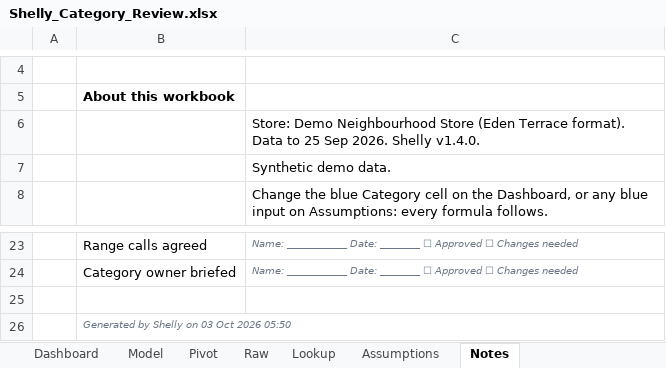
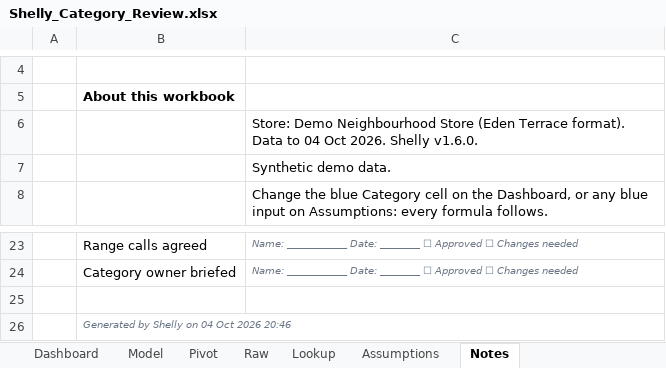
Before and after one commit to Pavi44M/Agent-Shelly-0.3, an Excel workbook: docs/reports/Shelly_Category_Review.xlsx, sheet Notes, drawn as a sheet; only a part is shown, gaps mark what is left out; values as stored, in another font and other column widths than the file's, no borders; the diff names each change by its address in the sheet, - before the commit and + after, or states it on an @@ line.

```diff
--- a/docs/reports/Shelly_Category_Review.xlsx (sheet Notes)
+++ b/docs/reports/Shelly_Category_Review.xlsx (sheet Notes)
-C6: …Data to 25 Sep 2026. Shelly v1.4.0.
+C6: …Data to 04 Oct 2026. Shelly v1.6.0.
-B26: Generated by Shelly on 03 Oct 2026 05:50
+B26: Generated by Shelly on 04 Oct 2026 20:46
```
Also changed, not shown: sheet Raw, sheet Pivot, sheet Model, sheet Lookup, sheet Dashboard, sheet Assumptions, formulas that keep their value, charts or pictures, docs/reports/Shelly_Pack_Warehousing.xlsx, docs/reports/Shelly_Pack_Wholesale.xlsx, 22 other files.
